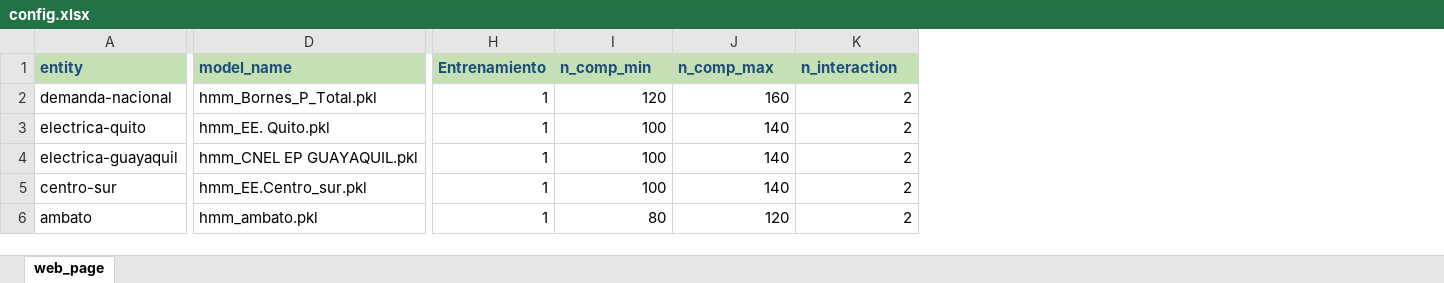
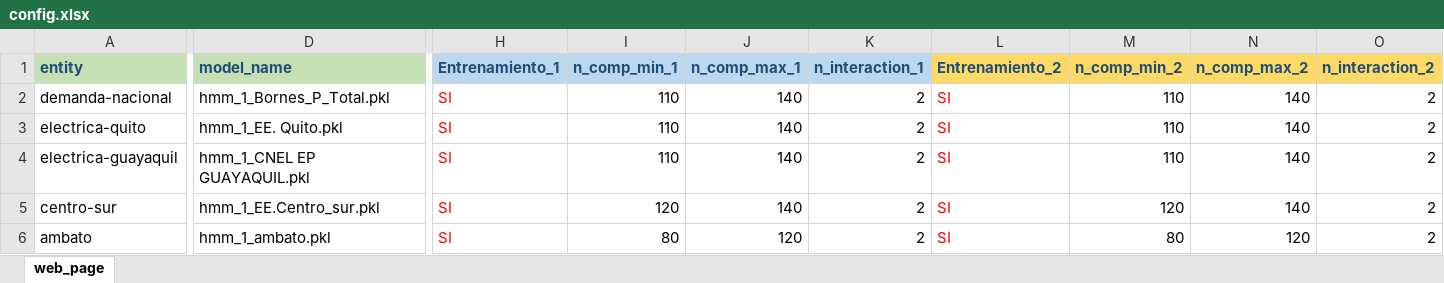
Before and after one commit to Borreguin/GOP_web_server, an Excel workbook: hmm_application/config.xlsx, sheet web_page, drawn as a sheet; only a part is shown, gaps mark what is left out; values as stored, in another font and other column widths than the file's, no borders; removed rows and columns are numbered as before the commit, all else as after; the diff covers the shown part only; the diff names each change by its address in the sheet, - before the commit and + after, or states it on an @@ line.

```diff
--- a/hmm_application/config.xlsx (sheet web_page)
+++ b/hmm_application/config.xlsx (sheet web_page)
-column H (Entrenamiento), rows 2-6: all 1
+column H (Entrenamiento_1), rows 2-6: all SI
+column L (Entrenamiento_2), rows 2-6: all SI
+column M (n_comp_min_2), rows 2-6: 110 | 110 | 110 | 120 | 80
+column N (n_comp_max_2), rows 2-6: 140 | 140 | 140 | 140 | 120
+column O (n_interaction_2), rows 2-6: all 2
-I1: n_comp_min
+I1: n_comp_min_1
-I1:K1 fill: #C5E0B4
+I1:K1 fill: #BDD7EE
-J1: n_comp_max
+J1: n_comp_max_1
-K1: n_interaction
+K1: n_interaction_1
-D2 (model_name): hmm_Bornes_P_Total.pkl
+D2 (model_name): hmm_1_Bornes_P_Total.pkl
-I2 (n_comp_min_1): 120
+I2 (n_comp_min_1): 110
-J2 (n_comp_max_1): 160
+J2 (n_comp_max_1): 140
-D3 (model_name): hmm_EE. Quito.pkl
+D3 (model_name): hmm_1_EE. Quito.pkl
-I3:I4 (n_comp_min_1): 100
+I3:I4 (n_comp_min_1): 110
-D4 (model_name): hmm_CNEL EP GUAYAQUIL.pkl
+D4 (model_name): hmm_1_CNEL EP GUAYAQUIL.pkl
-D5 (model_name): hmm_EE.Centro_sur.pkl
+D5 (model_name): hmm_1_EE.Centro_sur.pkl
-I5 (n_comp_min_1): 100
+I5 (n_comp_min_1): 120
-D6 (model_name): hmm_ambato.pkl
+D6 (model_name): hmm_1_ambato.pkl
```
Also changed, not shown: 1 edited cell elsewhere in this sheet, 28 other files.
